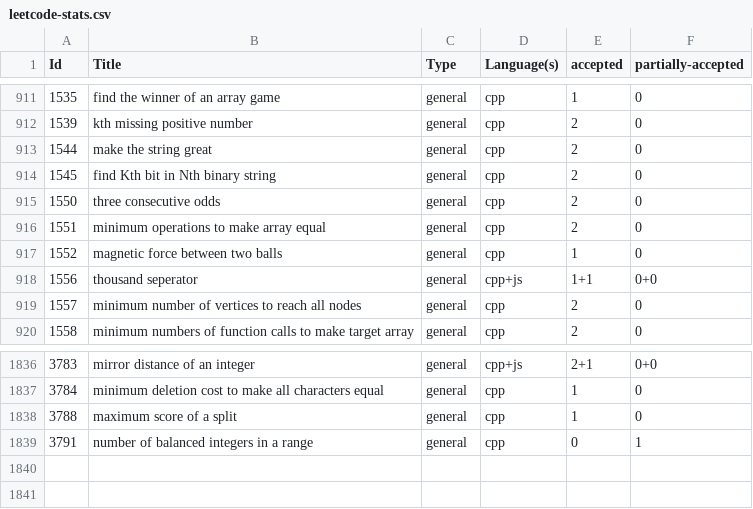
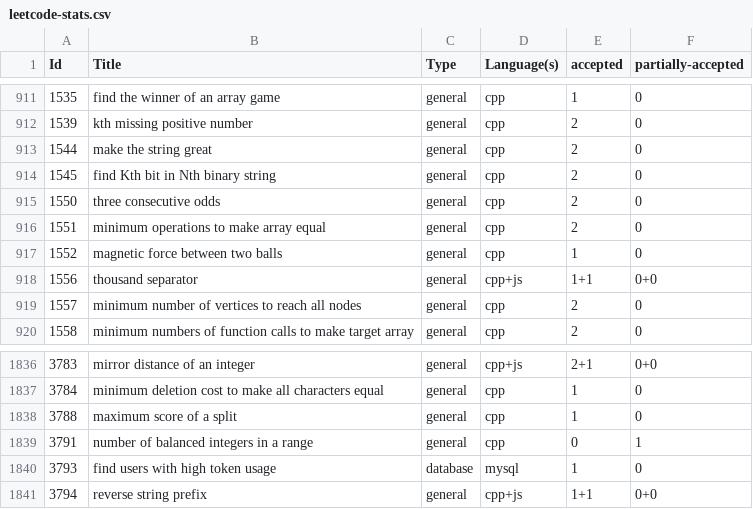
Before and after one commit to shivanshsanoria1/LeetcodeSolutions, a CSV file: stats/generated/leetcode-stats.csv, drawn as a sheet; only a part is shown, gaps mark what is left out.

Commit message:
LC cpp, js, mysql, corrected name of 1556 cpp

```diff
--- a/stats/generated/leetcode-stats.csv
+++ b/stats/generated/leetcode-stats.csv
@@ -917,3 +917,3 @@ Id,Title,Type,Language(s),accepted,partially-accepted
 1552,magnetic force between two balls,general,cpp,1,0
-1556,thousand seperator,general,cpp+js,1+1,0+0
+1556,thousand separator,general,cpp+js,1+1,0+0
 1557,minimum number of vertices to reach all nodes,general,cpp,2,0
@@ -1839 +1839,3 @@ Id,Title,Type,Language(s),accepted,partially-accepted
 3791,number of balanced integers in a range,general,cpp,0,1
+3793,find users with high token usage,database,mysql,1,0
+3794,reverse string prefix,general,cpp+js,1+1,0+0
```
Also changed, not shown: 14 other files.
